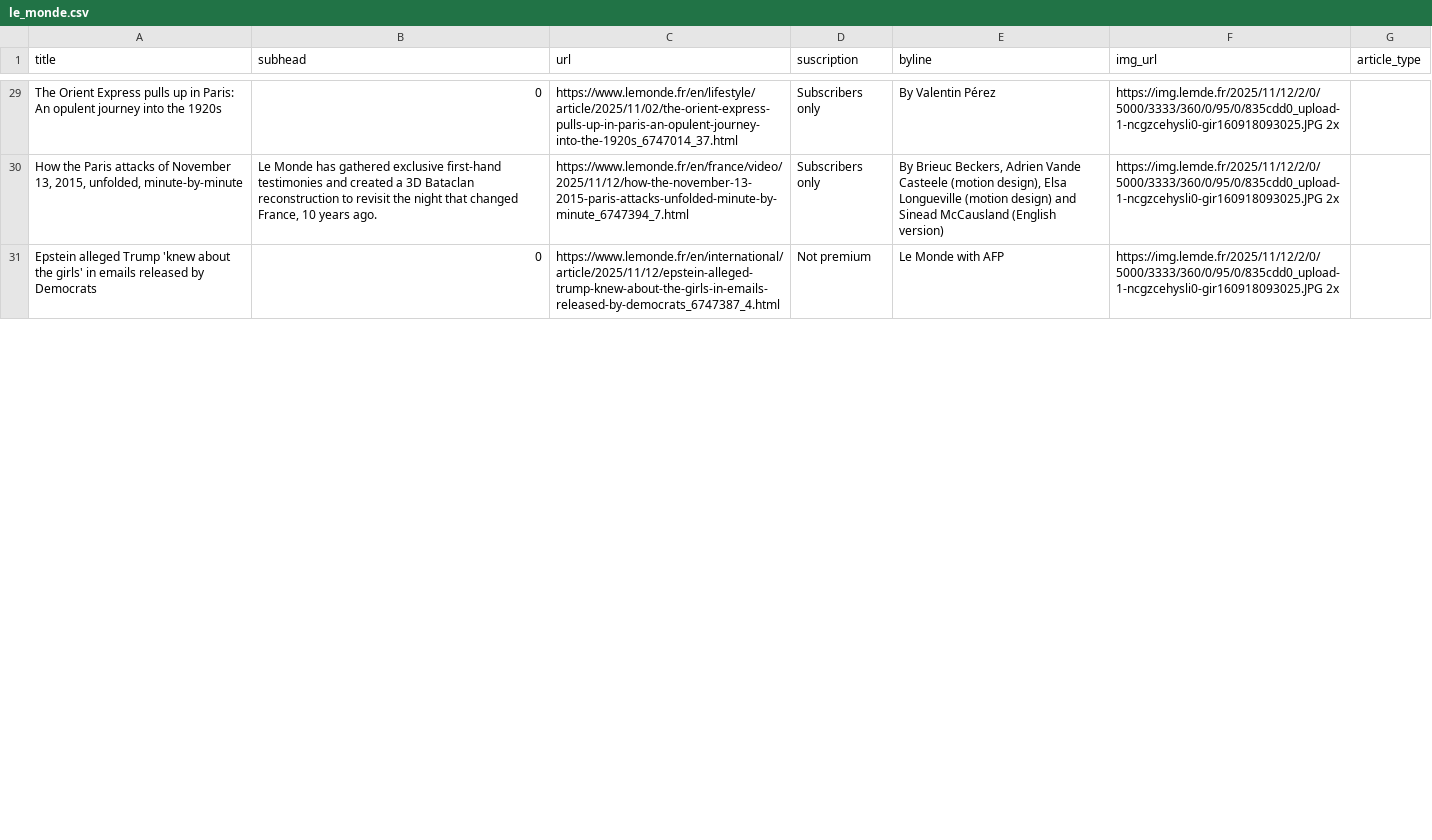
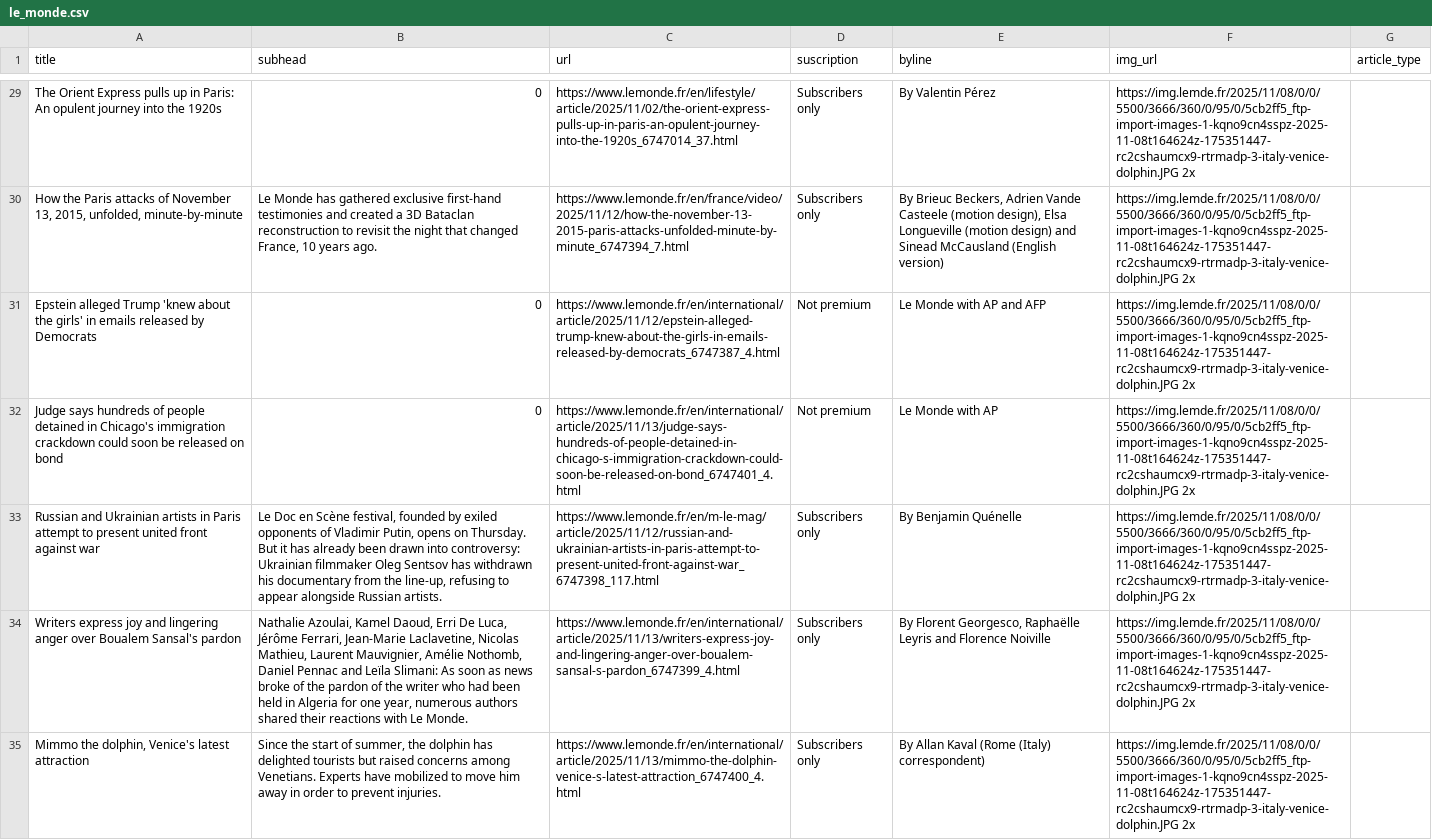
Before and after one commit to tefaceli/LEDE-homework-scraping, a CSV file: le_monde.csv, drawn as a sheet; only a part is shown, gaps mark what is left out; the diff covers the shown part only; the diff names each change by its address in the sheet, - before the commit and + after, or states it on an @@ line.

```diff
--- a/le_monde.csv
+++ b/le_monde.csv
-F29:F31 (img_url): https://img.lemde.fr/2025/11/12/2/0/5000/3333/360/0/95/0/835cdd0_upload-1-ncgzcehysli0-gir160918093025.JPG 2x
+F29:F31 (img_url): https://img.lemde.fr/2025/11/08/0/0/5500/3666/360/0/95/0/5cb2ff5_ftp-import-images-1-kqno9cn4sspz-2025-11-08t164624z-175351447-rc2cshaumcx9-rtrmadp-3-italy-venice-dolphin.JPG 2x
-E31 (byline): Le Monde with AFP
+E31 (byline): Le Monde with AP and AFP
+row 32: Judge says hundreds of people detained in Chicago's immigration crackdown could soon be released on bond | 0 | https://www.lemonde.fr/en/international/article/2025/11/13/judge-says-hundreds-of-people-detained-in-chicago-s-immigration-crackdown-could-soon-be-released-on-bond_6747401_4.html | Not premium | Le Monde with AP | https://img.lemde.fr/2025/11/08/0/0/5500/3666/360/0/95/0/5cb2ff5_ftp-import-images-1-kqno9cn4sspz-2025-11-08t164624z-175351447-rc2cshaumcx9-rtrmadp-3-italy-venice-dolphin.JPG 2x
+row 33: Russian and Ukrainian artists in Paris attempt to present united front against war | Le Doc en Scène festival, founded by exiled opponents of Vladimir Putin, opens on Thursday. But it has already been drawn into controversy: Ukrainian filmmaker Oleg Sentsov has withdrawn his documentary from the line-up, refusing to appear alongside Russian artists. | https://www.lemonde.fr/en/m-le-mag/article/2025/11/12/russian-and-ukrainian-artists-in-paris-attempt-to-present-united-front-against-war_6747398_117.html | Subscribers only | By Benjamin Quénelle | https://img.lemde.fr/2025/11/08/0/0/5500/3666/360/0/95/0/5cb2ff5_ftp-import-images-1-kqno9cn4sspz-2025-11-08t164624z-175351447-rc2cshaumcx9-rtrmadp-3-italy-venice-dolphin.JPG 2x
+row 34: Writers express joy and lingering anger over Boualem Sansal's pardon | Nathalie Azoulai, Kamel Daoud, Erri De Luca, Jérôme Ferrari, Jean-Marie Laclavetine, Nicolas Mathieu, Laurent Mauvignier, Amélie Nothomb, Daniel Pennac and Leïla Slimani: As soon as news broke of the pardon of the writer who had been held in Algeria for one year, numerous authors shared their reactions with Le Monde. | https://www.lemonde.fr/en/international/article/2025/11/13/writers-express-joy-and-lingering-anger-over-boualem-sansal-s-pardon_6747399_4.html | Subscribers only | By Florent Georgesco, Raphaëlle Leyris and Florence Noiville | https://img.lemde.fr/2025/11/08/0/0/5500/3666/360/0/95/0/5cb2ff5_ftp-import-images-1-kqno9cn4sspz-2025-11-08t164624z-175351447-rc2cshaumcx9-rtrmadp-3-italy-venice-dolphin.JPG 2x
+row 35: Mimmo the dolphin, Venice's latest attraction | Since the start of summer, the dolphin has delighted tourists but raised concerns among Venetians. Experts have mobilized to move him away in order to prevent injuries. | https://www.lemonde.fr/en/international/article/2025/11/13/mimmo-the-dolphin-venice-s-latest-attraction_6747400_4.html | Subscribers only | By Allan Kaval (Rome (Italy) correspondent) | https://img.lemde.fr/2025/11/08/0/0/5500/3666/360/0/95/0/5cb2ff5_ftp-import-images-1-kqno9cn4sspz-2025-11-08t164624z-175351447-rc2cshaumcx9-rtrmadp-3-italy-venice-dolphin.JPG 2x
```
Also changed, not shown: 7 added rows, 11 removed rows and 57 edited cells elsewhere in this file.
